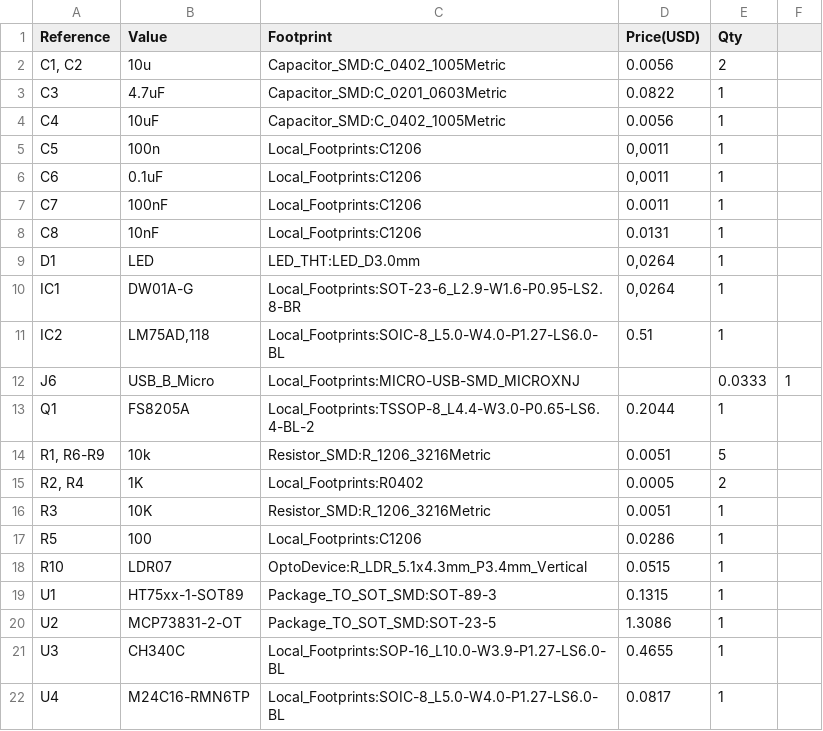
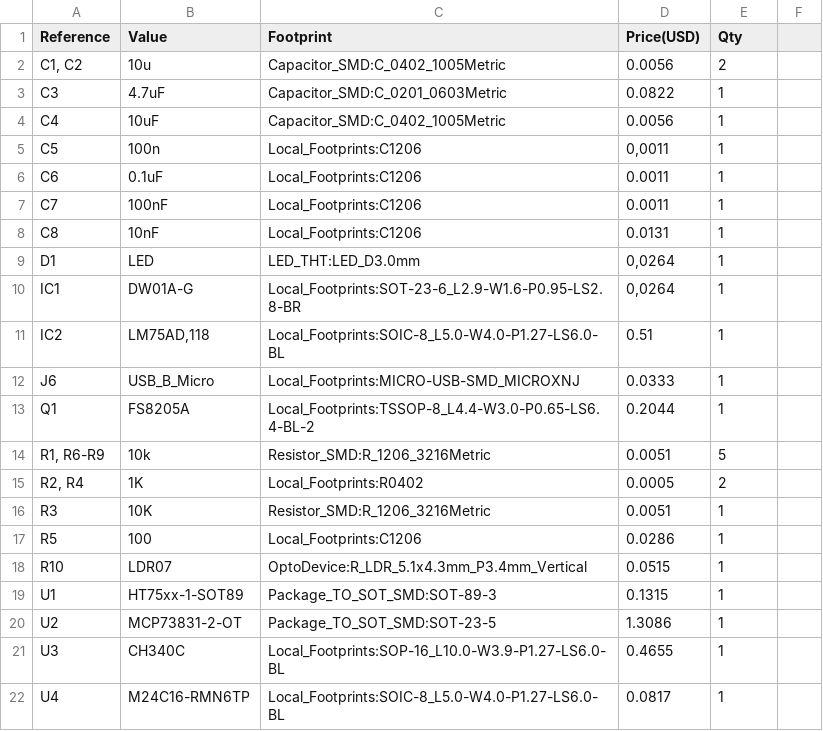
Before and after one commit to zwivhuyandou23/EEE3088F-ENVIRO-HAT-SENSOR, a CSV file: Schematic/Main Schematic/BOM_Main_Schematic.csv, drawn as a sheet.

Commit message:
Update BOM_Main_Schematic.csv

```diff
--- a/Schematic/Main Schematic/BOM_Main_Schematic.csv
+++ b/Schematic/Main Schematic/BOM_Main_Schematic.csv
@@ -5,3 +5,3 @@
 "C5","100n","Local_Footprints:C1206","0,0011","1"
-"C6","0.1uF","Local_Footprints:C1206","0,0011","1"
+"C6","0.1uF","Local_Footprints:C1206","0.0011","1"
 "C7","100nF","Local_Footprints:C1206","0.0011","1"
@@ -11,3 +11,3 @@
 "IC2","LM75AD,118","Local_Footprints:SOIC-8_L5.0-W4.0-P1.27-LS6.0-BL","0.51","1"
-"J6","USB_B_Micro","Local_Footprints:MICRO-USB-SMD_MICROXNJ","","0.0333","1"
+"J6","USB_B_Micro","Local_Footprints:MICRO-USB-SMD_MICROXNJ","0.0333","1"
 "Q1","FS8205A","Local_Footprints:TSSOP-8_L4.4-W3.0-P0.65-LS6.4-BL-2","0.2044","1"
```
